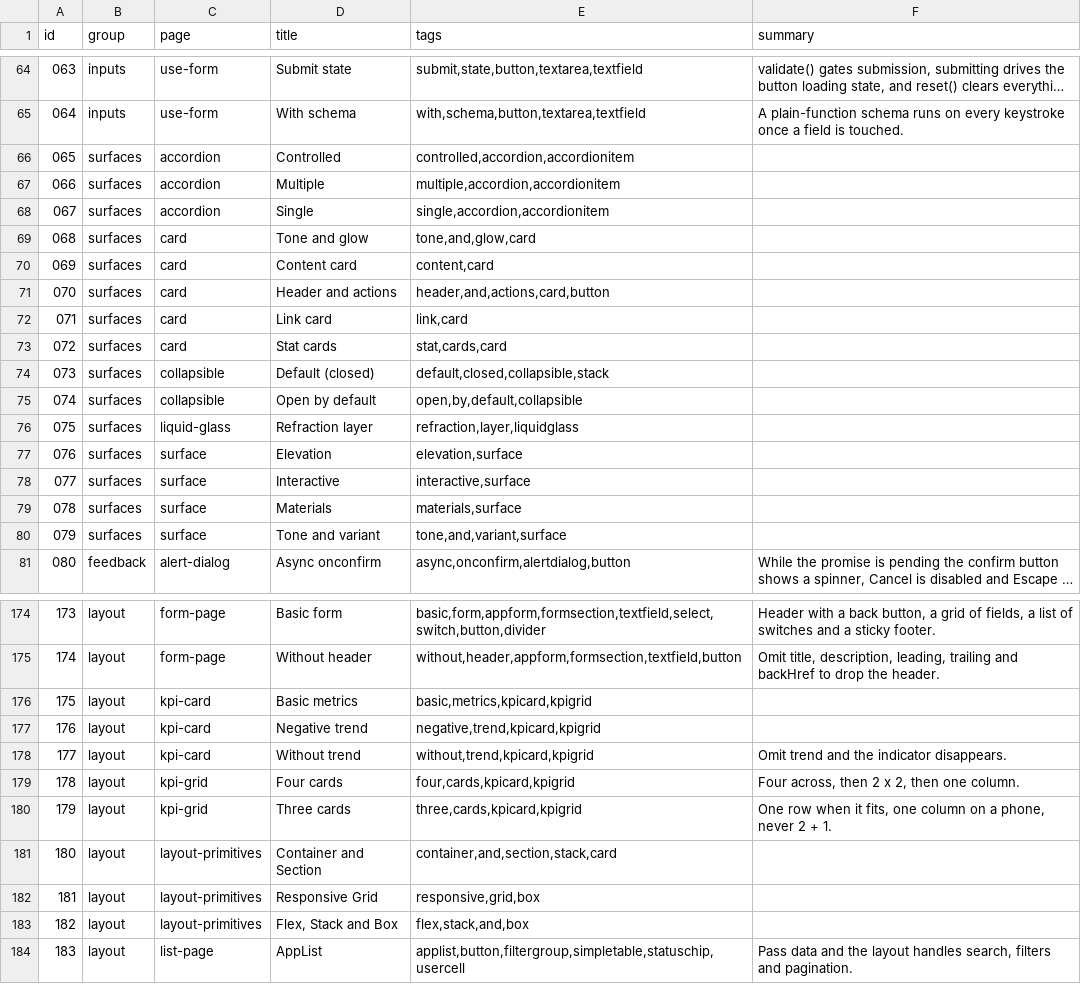
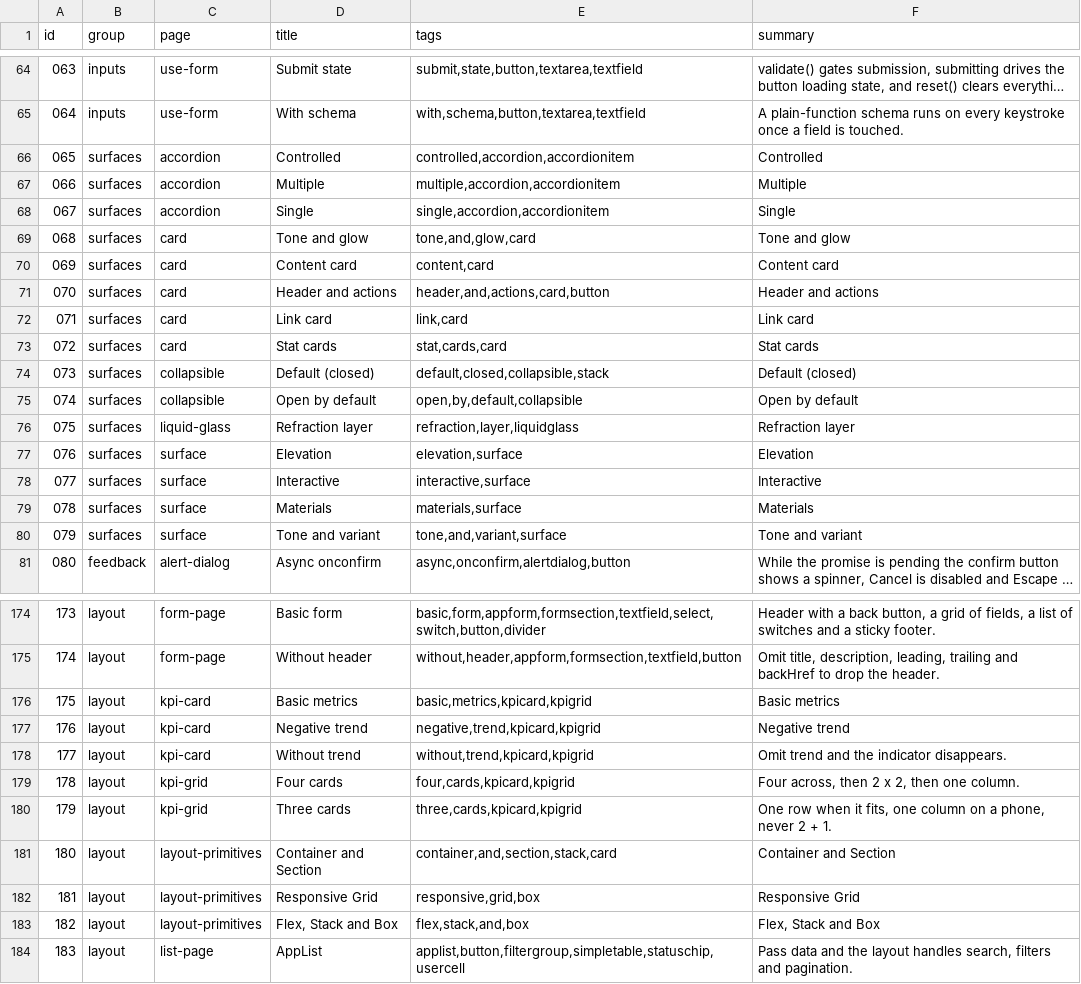
Before and after one commit to codeatlasdev/ui, a TSV file: site/public/api/v1/en/catalog.tsv, drawn as a sheet; only a part is shown, gaps mark what is left out; long unchanged cells end in …; the diff covers the shown part only; the diff names each change by its address in the sheet, - before the commit and + after, or states it on an @@ line.

Commit message:
fix(ca-prompt): guard missing demos.json, check catalog on build
Plugin manifests aligned with the Claude Code docs (claude plugin validate: passed). Empty summaries fall back to the title. Part of #193.

```diff
--- a/site/public/api/v1/en/catalog.tsv
+++ b/site/public/api/v1/en/catalog.tsv
-F66 (summary): (empty)
+F66 (summary): Controlled
-F67 (summary): (empty)
+F67 (summary): Multiple
-F68 (summary): (empty)
+F68 (summary): Single
-F69 (summary): (empty)
+F69 (summary): Tone and glow
-F70 (summary): (empty)
+F70 (summary): Content card
-F71 (summary): (empty)
+F71 (summary): Header and actions
-F72 (summary): (empty)
+F72 (summary): Link card
-F73 (summary): (empty)
+F73 (summary): Stat cards
-F74 (summary): (empty)
+F74 (summary): Default (closed)
-F75 (summary): (empty)
+F75 (summary): Open by default
-F76 (summary): (empty)
+F76 (summary): Refraction layer
-F77 (summary): (empty)
+F77 (summary): Elevation
-F78 (summary): (empty)
+F78 (summary): Interactive
-F79 (summary): (empty)
+F79 (summary): Materials
-F80 (summary): (empty)
+F80 (summary): Tone and variant
-F176 (summary): (empty)
+F176 (summary): Basic metrics
-F177 (summary): (empty)
+F177 (summary): Negative trend
-F181 (summary): (empty)
+F181 (summary): Container and Section
-F182 (summary): (empty)
+F182 (summary): Responsive Grid
-F183 (summary): (empty)
+F183 (summary): Flex, Stack and Box
```
Also changed, not shown: 66 edited cells elsewhere in this file, 7 other files.
